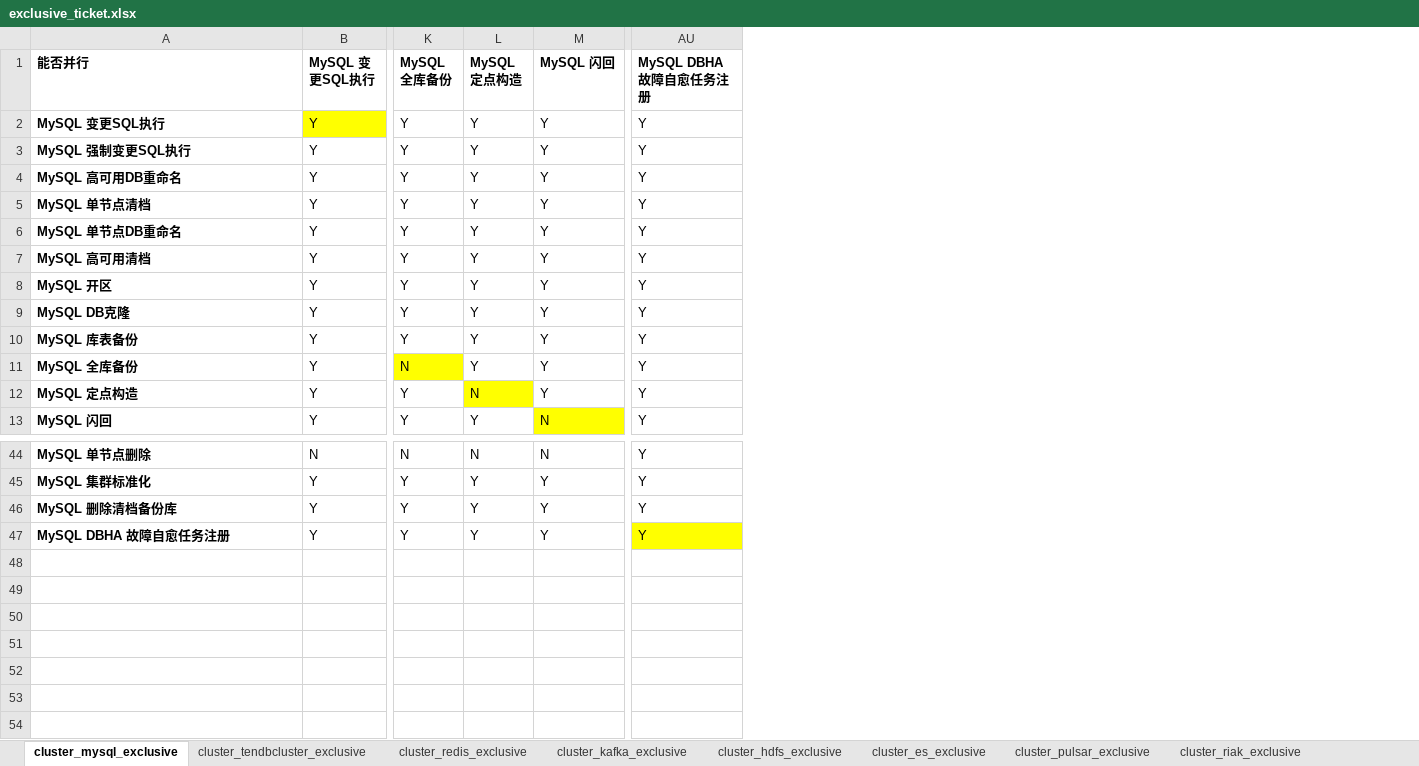
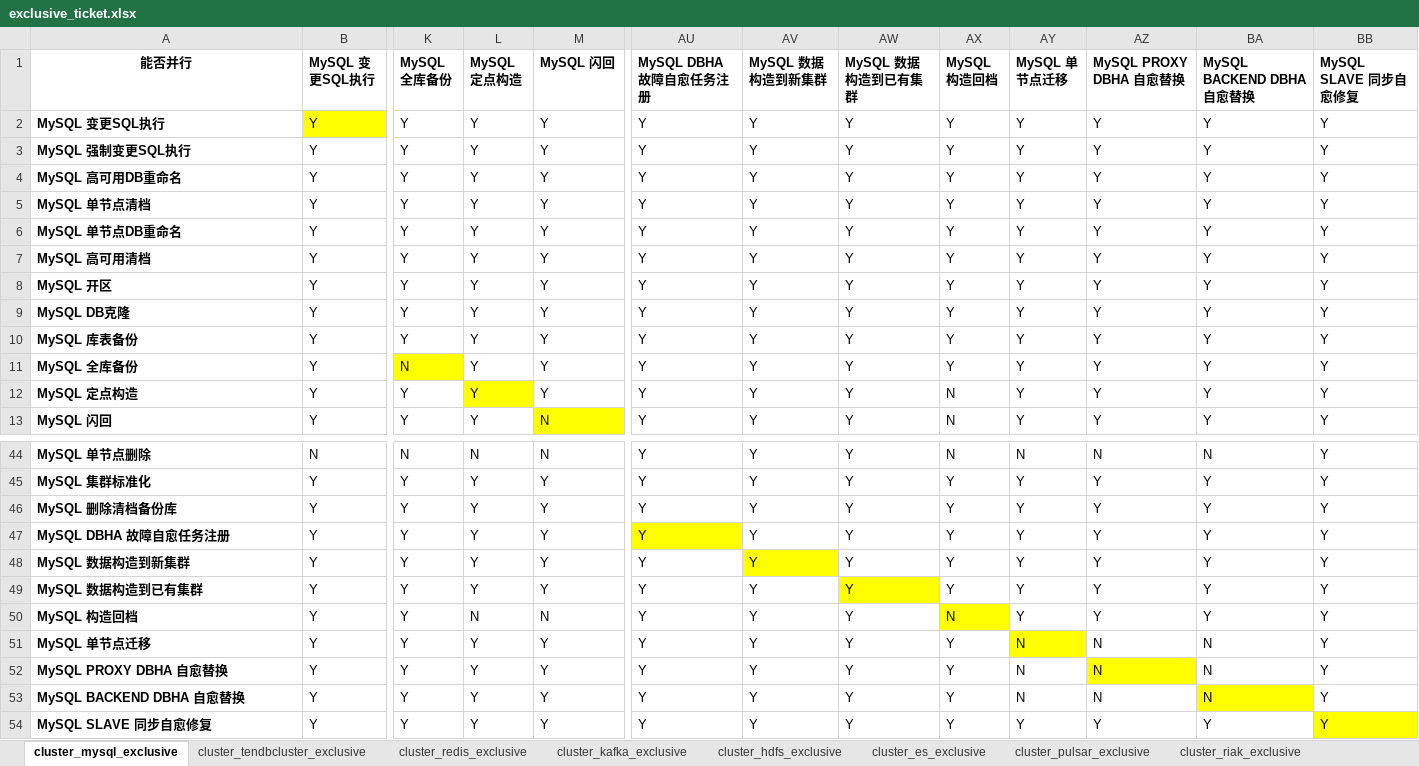
Before and after one commit to TencentBlueKing/blueking-dbm, an Excel workbook: dbm-ui/backend/ticket/exclusive_ticket.xlsx, sheet cluster_mysql_exclusive, drawn as a sheet; only a part is shown, gaps mark what is left out; values as stored, in another font and other column widths than the file's, no borders; rows hold the shown columns only; the diff names each change by its address in the sheet, - before the commit and + after, or states it on an @@ line.

Commit message:
refactor(backend): 更新单据互斥表 #14852 # Reviewed, transaction id: 67456

```diff
--- a/dbm-ui/backend/ticket/exclusive_ticket.xlsx (sheet cluster_mysql_exclusive)
+++ b/dbm-ui/backend/ticket/exclusive_ticket.xlsx (sheet cluster_mysql_exclusive)
+column AV (MySQL 数据构造到新集群), rows 2-13: all Y; rows 44-47: all Y
+column AW (MySQL 数据构造到已有集群), rows 2-13: all Y; rows 44-47: all Y
+column AX (MySQL 构造回档), rows 2-13: Y | Y | Y | Y | Y | Y | Y | Y | Y | Y | N | N; rows 44-47: N | Y | Y | Y
+column AY (MySQL 单节点迁移), rows 2-13: all Y; rows 44-47: N | Y | Y | Y
+column AZ (MySQL PROXY DBHA 自愈替换), rows 2-13: all Y; rows 44-47: N | Y | Y | Y
+column BA (MySQL BACKEND DBHA 自愈替换), rows 2-13: all Y; rows 44-47: N | Y | Y | Y
+column BB (MySQL SLAVE 同步自愈修复), rows 2-13: all Y; rows 44-47: all Y
-A1 alignment: left
+A1 alignment: center
-L12 (MySQL 定点构造): N
+L12 (MySQL 定点构造): Y
+row 48: MySQL 数据构造到新集群 | Y | Y | Y | Y | Y | Y | Y | Y | Y | Y | Y | Y
+row 49: MySQL 数据构造到已有集群 | Y | Y | Y | Y | Y | Y | Y | Y | Y | Y | Y | Y
+row 50: MySQL 构造回档 | Y | Y | N | N | Y | Y | Y | N | Y | Y | Y | Y
+row 51: MySQL 单节点迁移 | Y | Y | Y | Y | Y | Y | Y | Y | N | N | N | Y
+row 52: MySQL PROXY DBHA 自愈替换 | Y | Y | Y | Y | Y | Y | Y | Y | N | N | N | Y
+row 53: MySQL BACKEND DBHA 自愈替换 | Y | Y | Y | Y | Y | Y | Y | Y | N | N | N | Y
+row 54: MySQL SLAVE 同步自愈修复 | Y | Y | Y | Y | Y | Y | Y | Y | Y | Y | Y | Y
```
Also changed, not shown: sheet cluster_tendbcluster_exclusive, sheet cluster_sqlserver_exclusive, 4 other files.
